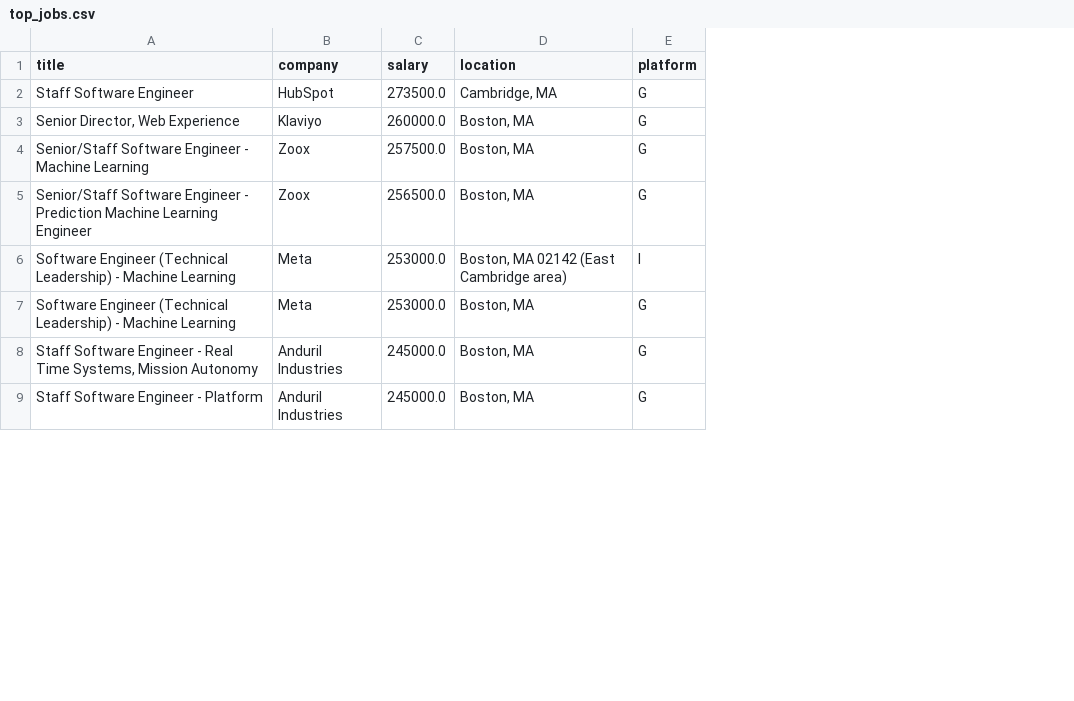
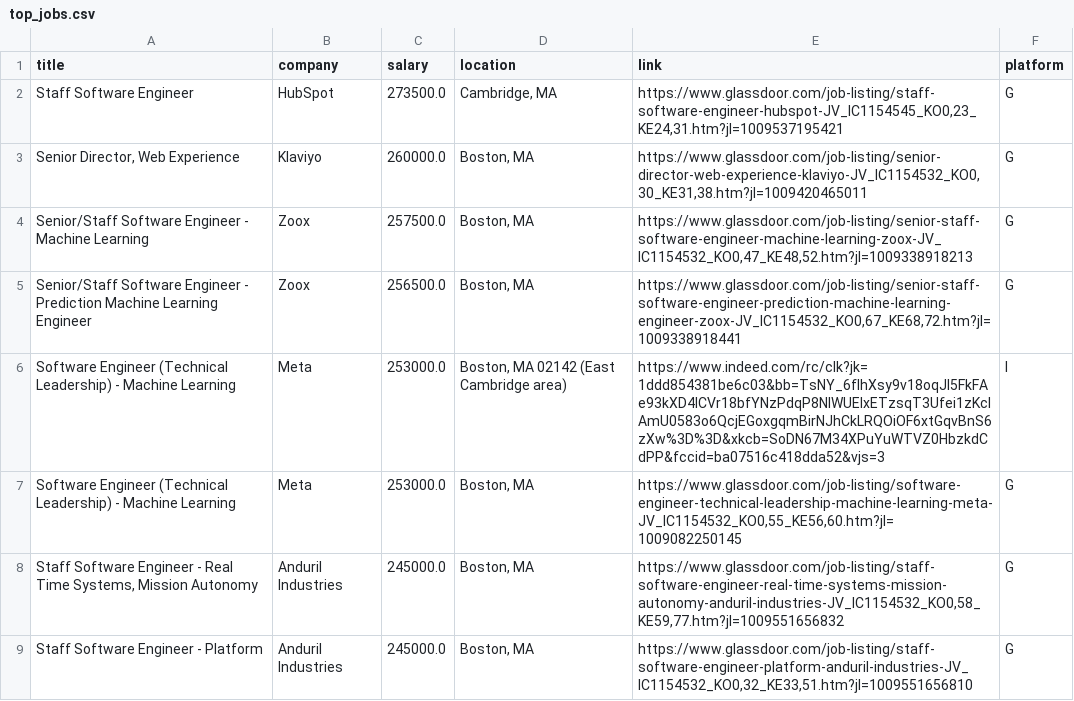
Before and after one commit to brett-j-palmer/JobSearch-DataAggregator, a CSV file: top_jobs.csv, drawn as a sheet; only a part is shown; the diff names each change by its address in the sheet, - before the commit and + after, or states it on an @@ line.

```diff
--- a/top_jobs.csv
+++ b/top_jobs.csv
+column E (link), rows 2-9: https://www.glassdoor.com/job-listing/staff-software-engineer-hubspot-JV_IC1154545_KO0,23_KE24,31.htm?jl=1009537195421 | https://www.glassdoor.com/job-listing/senior-director-web-experience-klaviyo-JV_IC1154532_KO0,30_KE31,38.htm?jl=1009420465011 | https://www.glassdoor.com/job-listing/senior-staff-software-engineer-machine-learning-zoox-JV_IC1154532_KO0,47_KE48,52.htm?jl=1009338918213 | https://www.glassdoor.com/job-listing/senior-staff-software-engineer-prediction-machine-learning-engineer-zoox-JV_IC1154532_KO0,67_KE68,72.htm?jl=1009338918441 | https://www.indeed.com/rc/clk?jk=1ddd854381be6c03&bb=TsNY_6flhXsy9v18oqJl5FkFAe93kXD4lCVr18bfYNzPdqP8NlWUElxETzsqT3Ufei1zKcIAmU0583o6QcjEGoxgqmBirNJhCkLRQOiOF6xtGqvBnS6zXw%3D%3D&xkcb=SoDN67M34XPuYuWTVZ0HbzkdCdPP&fccid=ba07516c418dda52&vjs=3 | https://www.glassdoor.com/job-listing/software-engineer-technical-leadership-machine-learning-meta-JV_IC1154532_KO0,55_KE56,60.htm?jl=1009082250145 | https://www.glassdoor.com/job-listing/staff-software-engineer-real-time-systems-mission-autonomy-anduril-industries-JV_IC1154532_KO0,58_KE59,77.htm?jl=1009551656832 | https://www.glassdoor.com/job-listing/staff-software-engineer-platform-anduril-industries-JV_IC1154532_KO0,32_KE33,51.htm?jl=1009551656810
```
Also changed, not shown: 8 other files.
